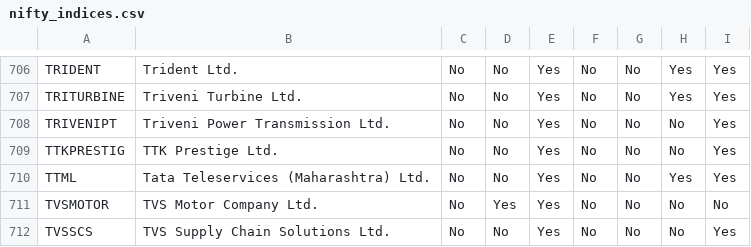
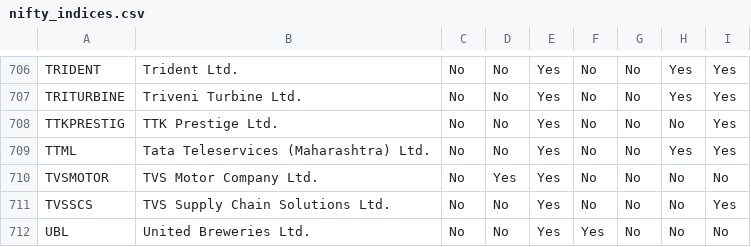
Before and after one commit to jayanigupta/nse-dashboard-v2, a CSV file: nifty_indices.csv, drawn as a sheet; only a part is shown, gaps mark what is left out; the shorter side is filled out with more unchanged rows.

```diff
--- a/nifty_indices.csv
+++ b/nifty_indices.csv
@@ -707,3 +707,2 @@ TRIDENT,Trident Ltd.,No,No,Yes,No,No,Yes,Yes
 TRITURBINE,Triveni Turbine Ltd.,No,No,Yes,No,No,Yes,Yes
-TRIVENIPT,Triveni Power Transmission Ltd.,No,No,Yes,No,No,No,Yes
 TTKPRESTIG,TTK Prestige Ltd.,No,No,Yes,No,No,No,Yes
```
Also changed, not shown: avg_volume.csv, avg_volume_1m.csv, 3 other files.
